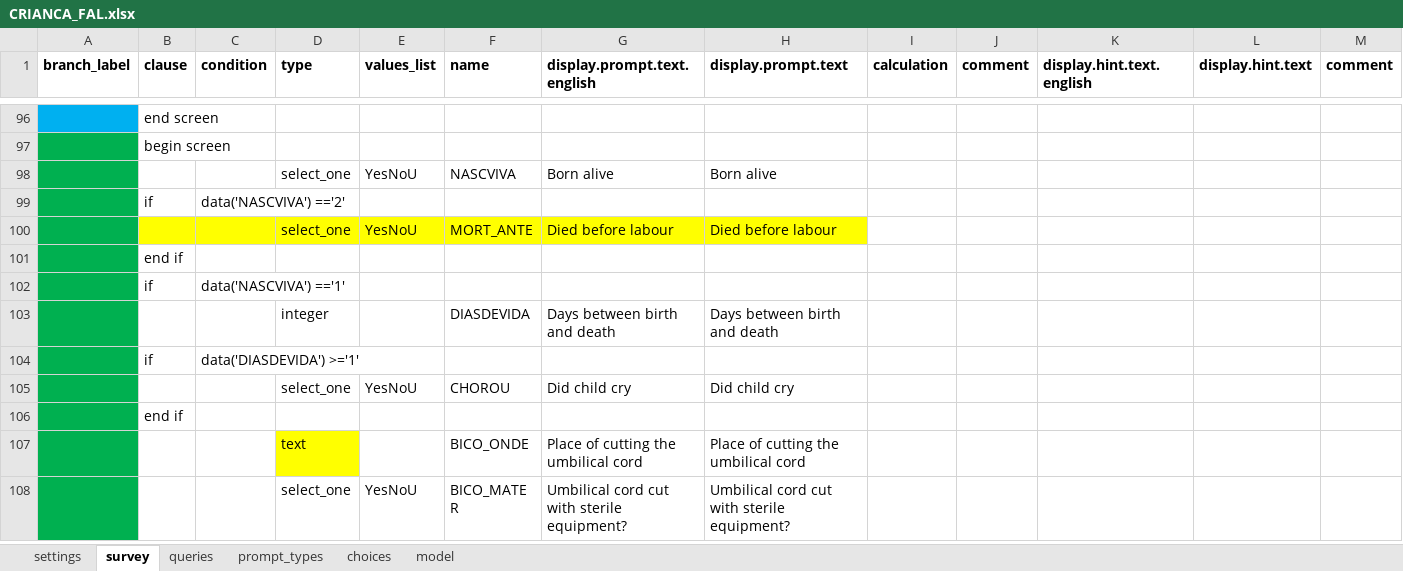
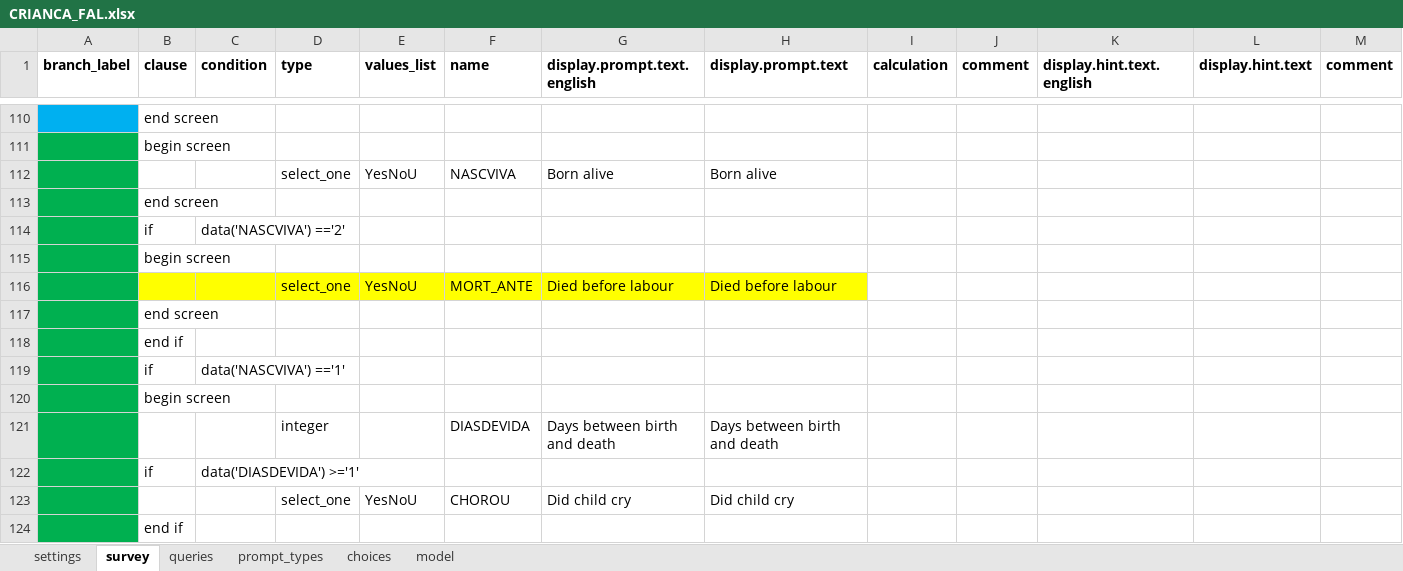
Before and after one commit to BandimHealthProject/EqM, an Excel workbook: app/config/tables/CRIANCA_FAL/forms/CRIANCA_FAL/CRIANCA_FAL.xlsx, sheet survey, drawn as a sheet; only a part is shown, gaps mark what is left out; the shorter side is filled out with more unchanged rows; values as stored, in another font and other column widths than the file's, no borders; the diff covers the shown part only; the diff names each change by its address in the sheet, - before the commit and + after, or states it on an @@ line.

```diff
--- a/app/config/tables/CRIANCA_FAL/forms/CRIANCA_FAL/CRIANCA_FAL.xlsx (sheet survey)
+++ b/app/config/tables/CRIANCA_FAL/forms/CRIANCA_FAL/CRIANCA_FAL.xlsx (sheet survey)
+row 113:  | end screen
+row 115:  | begin screen
+row 117:  | end screen
+row 120:  | begin screen
```
Also changed, not shown: 20 added rows and 2 moved rows elsewhere in this sheet, sheet model, app/config/tables/CRIANCA/forms/CRIANCA/CRIANCA.xlsx, app/config/tables/CRIANCA/forms/CRIANCA_LV/CRIANCA_LV.xlsx, 28 other files.
